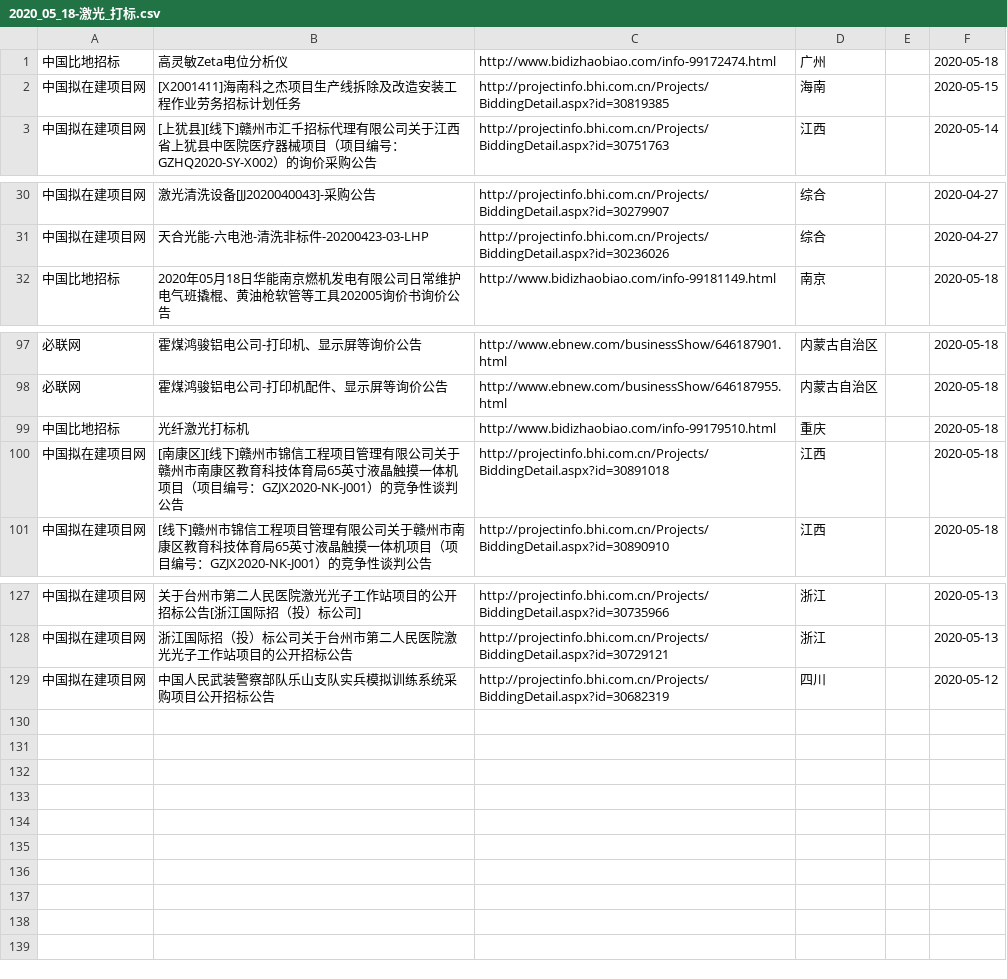
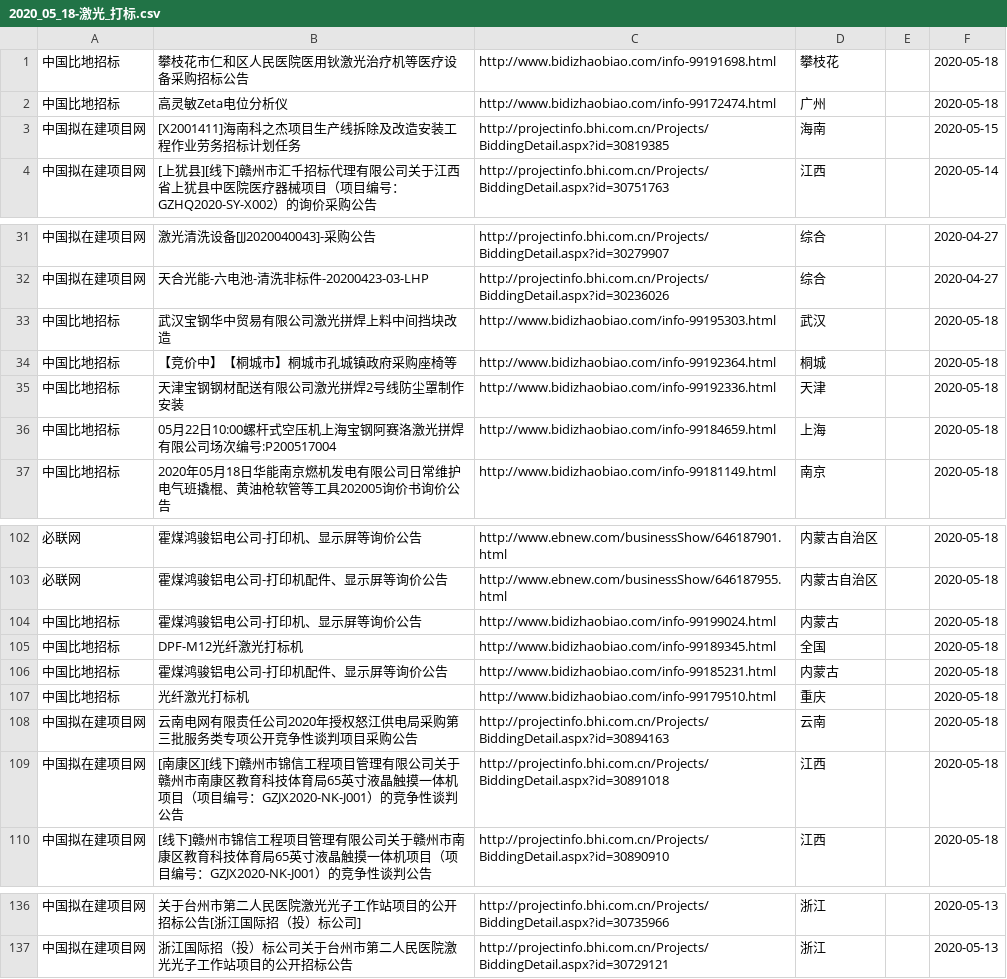
Before and after one commit to aa88kk/zhaobiao, a CSV file: csv/2020_05/2020_05_18/2020_05_18-激光_打标.csv, drawn as a sheet; only a part is shown, gaps mark what is left out; removed rows and columns are numbered as before the commit, all else as after; the diff names each change by its address in the sheet, - before the commit and + after, or states it on an @@ line.

```diff
--- a/csv/2020_05/2020_05_18/2020_05_18-激光_打标.csv
+++ b/csv/2020_05/2020_05_18/2020_05_18-激光_打标.csv
+row 1: 中国比地招标 | 攀枝花市仁和区人民医院医用钬激光治疗机等医疗设备采购招标公告 | http://www.bidizhaobiao.com/info-99191698.html | 攀枝花 |  | 2020-05-18
+row 33: 中国比地招标 | 武汉宝钢华中贸易有限公司激光拼焊上料中间挡块改造 | http://www.bidizhaobiao.com/info-99195303.html | 武汉 |  | 2020-05-18
+row 34: 中国比地招标 | 【竞价中】【桐城市】桐城市孔城镇政府采购座椅等 | http://www.bidizhaobiao.com/info-99192364.html | 桐城 |  | 2020-05-18
+row 35: 中国比地招标 | 天津宝钢钢材配送有限公司激光拼焊2号线防尘罩制作安装 | http://www.bidizhaobiao.com/info-99192336.html | 天津 |  | 2020-05-18
+row 36: 中国比地招标 | 05月22日10:00螺杆式空压机上海宝钢阿赛洛激光拼焊有限公司场次编号:P200517004 | http://www.bidizhaobiao.com/info-99184659.html | 上海 |  | 2020-05-18
+row 104: 中国比地招标 | 霍煤鸿骏铝电公司-打印机、显示屏等询价公告 | http://www.bidizhaobiao.com/info-99199024.html | 内蒙古 |  | 2020-05-18
+row 105: 中国比地招标 | DPF-M12光纤激光打标机 | http://www.bidizhaobiao.com/info-99189345.html | 全国 |  | 2020-05-18
+row 106: 中国比地招标 | 霍煤鸿骏铝电公司-打印机配件、显示屏等询价公告 | http://www.bidizhaobiao.com/info-99185231.html | 内蒙古 |  | 2020-05-18
+row 108: 中国拟在建项目网 | 云南电网有限责任公司2020年授权怒江供电局采购第三批服务类专项公开竞争性谈判项目采购公告 | http://projectinfo.bhi.com.cn/Projects/BiddingDetail.aspx?id=30894163 | 云南 |  | 2020-05-18
-row 129: 中国拟在建项目网 | 中国人民武装警察部队乐山支队实兵模拟训练系统采购项目公开招标公告 | http://projectinfo.bhi.com.cn/Projects/BiddingDetail.aspx?id=30682319 | 四川 |  | 2020-05-12
```
Also changed, not shown: csv/2020_05/2020_05_18/2020_05_18-激光_清洗.csv, csv/2020_05/2020_05_18/2020_05_18-激光_焊.csv, 23 other files.
